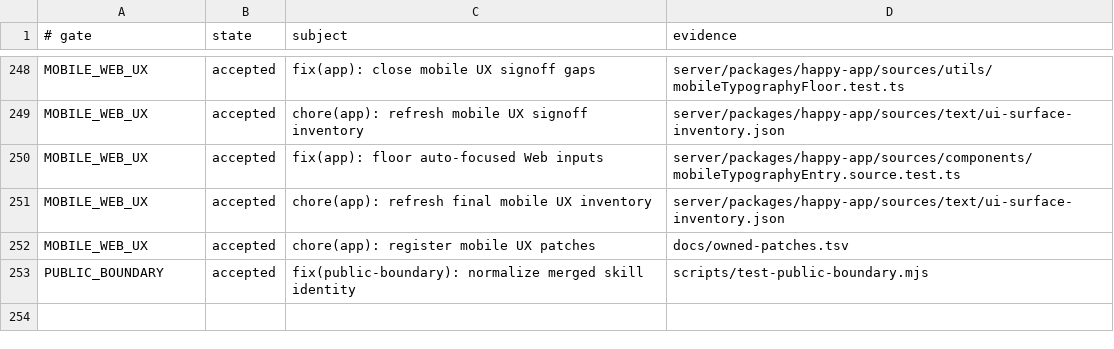
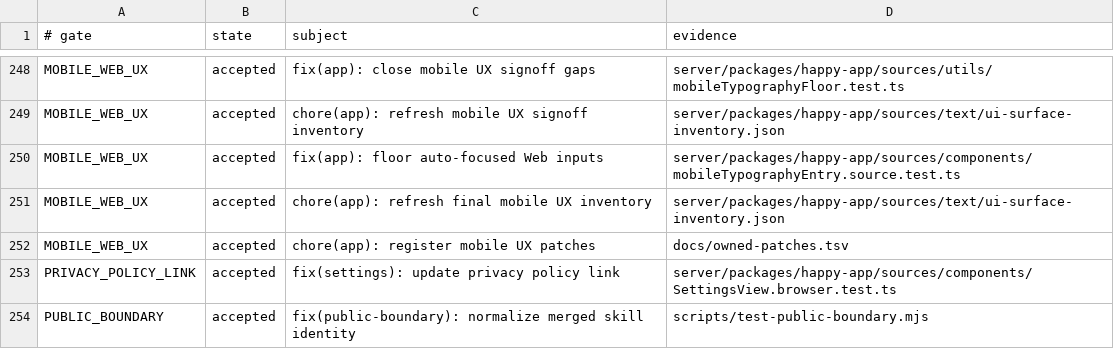
Before and after one commit to NickGuAI/HappyHerd, a TSV file: docs/owned-patches.tsv, drawn as a sheet; only a part is shown, gaps mark what is left out; the diff names each change by its address in the sheet, - before the commit and + after, or states it on an @@ line.

Commit message:
fix(settings): update privacy policy link

```diff
--- a/docs/owned-patches.tsv
+++ b/docs/owned-patches.tsv
+row 253: PRIVACY_POLICY_LINK | accepted | fix(settings): update privacy policy link | server/packages/happy-app/sources/components/SettingsView.browser.test.ts
```
Also changed, not shown: 6 other files.
